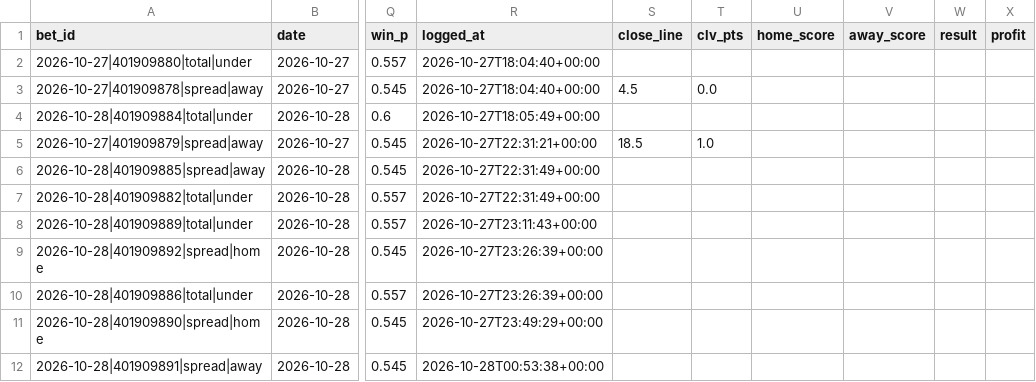
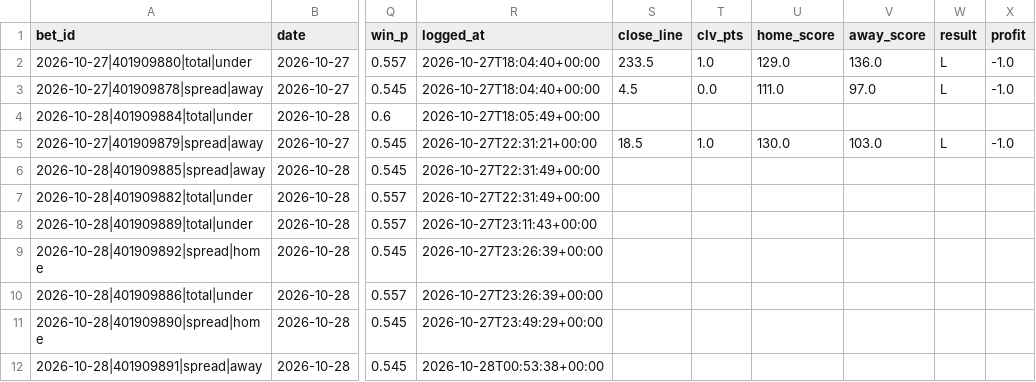
Before and after one commit to barrca12-rgb/NBA, a CSV file: bets/plays.csv, drawn as a sheet; only a part is shown, gaps mark what is left out; the diff names each change by its address in the sheet, - before the commit and + after, or states it on an @@ line.

```diff
--- a/bets/plays.csv
+++ b/bets/plays.csv
-S2 (close_line): (empty)
+S2 (close_line): 233.5
-T2 (clv_pts): (empty)
+T2 (clv_pts): 1.0
-U2 (home_score): (empty)
+U2 (home_score): 129.0
-V2 (away_score): (empty)
+V2 (away_score): 136.0
-W2:W3 (result): (empty)
+W2:W3 (result): L
-X2:X3 (profit): (empty)
+X2:X3 (profit): -1.0
-U3 (home_score): (empty)
+U3 (home_score): 111.0
-V3 (away_score): (empty)
+V3 (away_score): 97.0
-U5 (home_score): (empty)
+U5 (home_score): 130.0
-V5 (away_score): (empty)
+V5 (away_score): 103.0
-W5 (result): (empty)
+W5 (result): L
-X5 (profit): (empty)
+X5 (profit): -1.0
```
Also changed, not shown: 1 other file.
